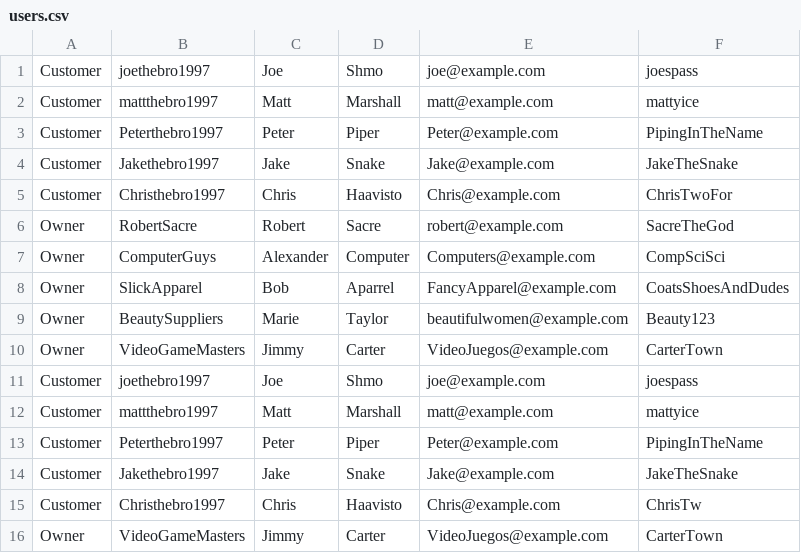
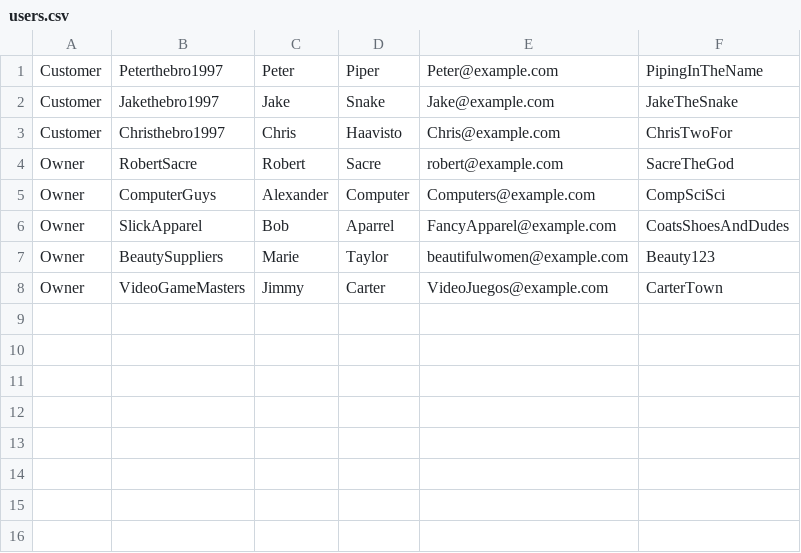
Before and after one commit to millscan/online-store-373, a CSV file: users.csv, drawn as a sheet; the diff names each change by its address in the sheet, - before the commit and + after, or states it on an @@ line.

Commit message:
data io

```diff
--- a/users.csv
+++ b/users.csv
-row 1: Customer | joethebro1997 | Joe | Shmo | joe@example.com | joespass
-row 2: Customer | mattthebro1997 | Matt | Marshall | matt@example.com | mattyice
-row 10: Owner | VideoGameMasters | Jimmy | Carter | VideoJuegos@example.com | CarterTown
-row 11: Customer | joethebro1997 | Joe | Shmo | joe@example.com | joespass
-row 12: Customer | mattthebro1997 | Matt | Marshall | matt@example.com | mattyice
-row 13: Customer | Peterthebro1997 | Peter | Piper | Peter@example.com | PipingInTheName
-row 14: Customer | Jakethebro1997 | Jake | Snake | Jake@example.com | JakeTheSnake
-row 15: Customer | Christhebro1997 | Chris | Haavisto | Chris@example.com | ChrisTw
```
Also changed, not shown: 2 other files.
